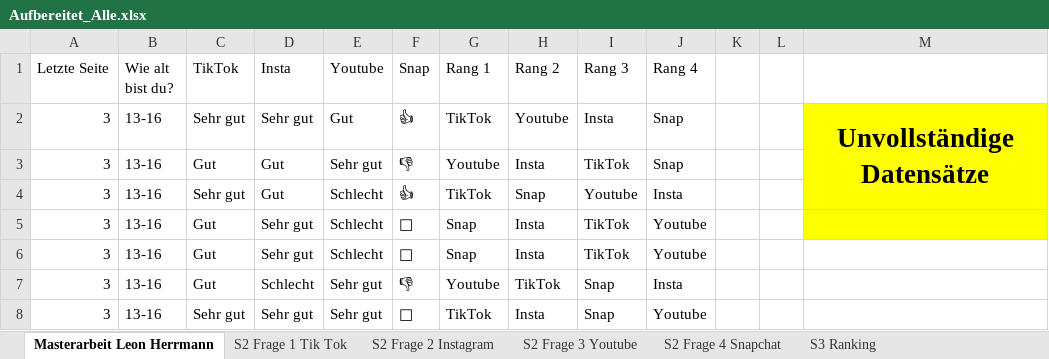
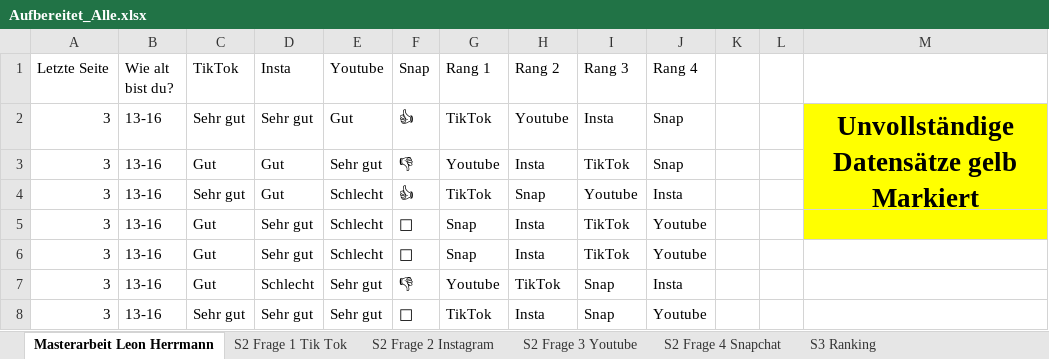
Before and after one commit to s0552107/Masterarbeit2025, an Excel workbook: Umfrage_B_Masterarbeit/Aufbereitet/Aufbereitet_Alle.xlsx, sheet Masterarbeit Leon Herrmann, drawn as a sheet; only a part is shown; values as stored, in another font and other column widths than the file's, no borders; charts and pictures not drawn; the diff names each change by its address in the sheet, - before the commit and + after, or states it on an @@ line.

```diff
--- a/Umfrage_B_Masterarbeit/Aufbereitet/Aufbereitet_Alle.xlsx (sheet Masterarbeit Leon Herrmann)
+++ b/Umfrage_B_Masterarbeit/Aufbereitet/Aufbereitet_Alle.xlsx (sheet Masterarbeit Leon Herrmann)
-M2: Unvollständige Datensätze
+M2: Unvollständige Datensätze gelb Markiert
```
Also changed, not shown: 3 other files.
